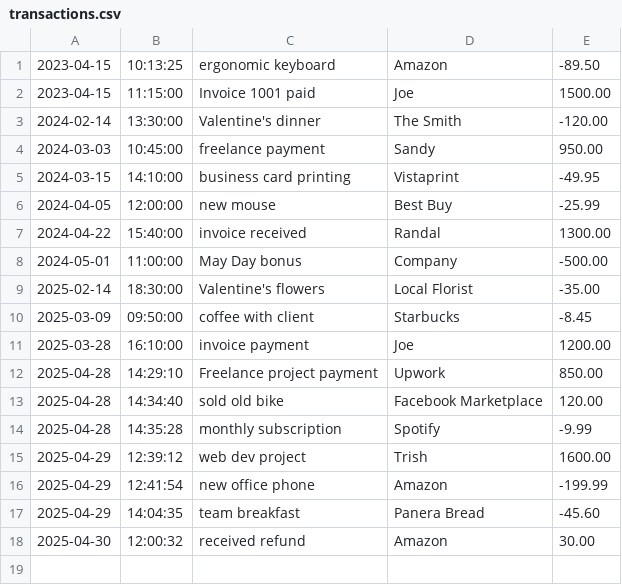
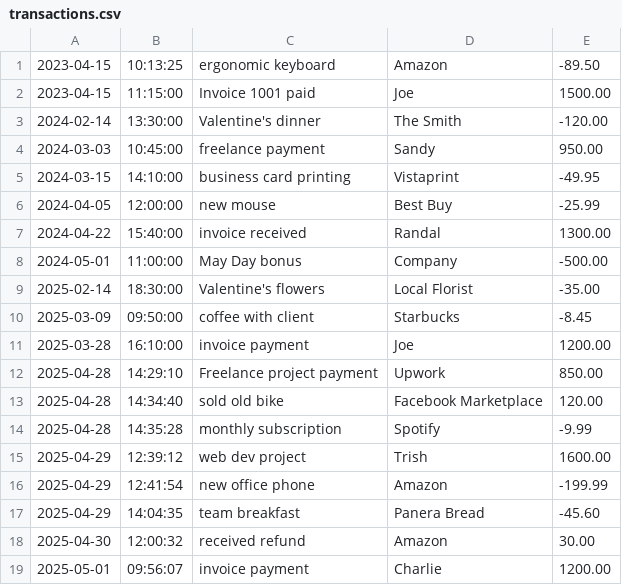
Before and after one commit to Robyn5588/capstoneOne_accountingLedger, a CSV file: transactions.csv, drawn as a sheet.

```diff
--- a/transactions.csv
+++ b/transactions.csv
@@ -18 +18,2 @@
 2025-04-30|12:00:32|received refund|Amazon|30.00
+2025-05-01|09:56:07|invoice payment|Charlie|1200.00
```
Also changed, not shown: 1 other file.
